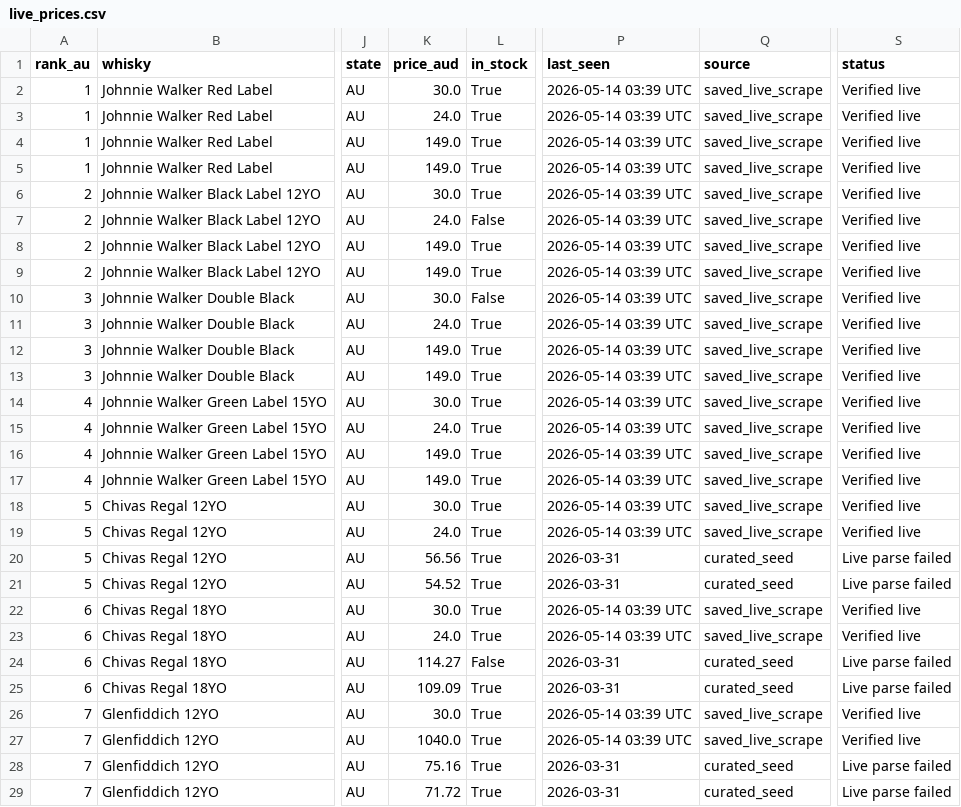
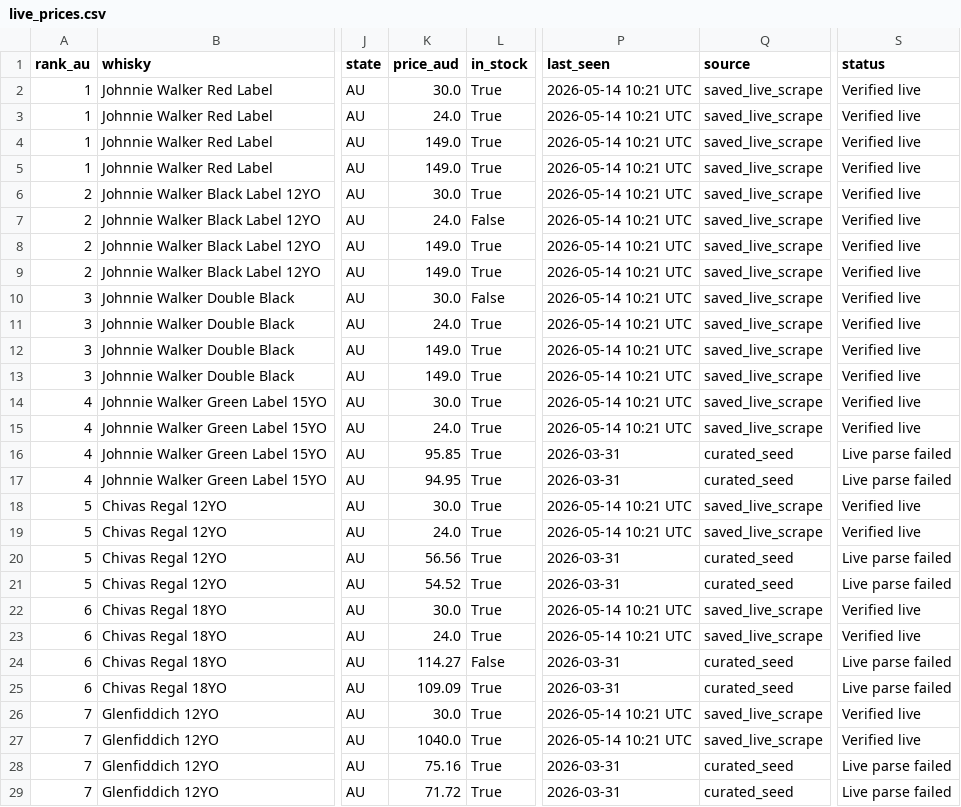
Before and after one commit to addy249/boozedeals, a CSV file: data/live_prices.csv, drawn as a sheet; only a part is shown, gaps mark what is left out; the diff covers the shown part only; the diff names each change by its address in the sheet, - before the commit and + after, or states it on an @@ line.

```diff
--- a/data/live_prices.csv
+++ b/data/live_prices.csv
-P2:P15 (last_seen): 2026-05-14 03:39 UTC
+P2:P15 (last_seen): 2026-05-14 10:21 UTC
-K16 (price_aud): 149.0
+K16 (price_aud): 95.85
-P16:P17 (last_seen): 2026-05-14 03:39 UTC
+P16:P17 (last_seen): 2026-03-31
-Q16:Q17 (source): saved_live_scrape
+Q16:Q17 (source): curated_seed
-S16:S17 (status): Verified live
+S16:S17 (status): Live parse failed
-K17 (price_aud): 149.0
+K17 (price_aud): 94.95
-P18:P19 (last_seen): 2026-05-14 03:39 UTC
+P18:P19 (last_seen): 2026-05-14 10:21 UTC
-P22:P23 (last_seen): 2026-05-14 03:39 UTC
+P22:P23 (last_seen): 2026-05-14 10:21 UTC
-P26:P27 (last_seen): 2026-05-14 03:39 UTC
+P26:P27 (last_seen): 2026-05-14 10:21 UTC
```
Also changed, not shown: 86 edited cells elsewhere in this file.
